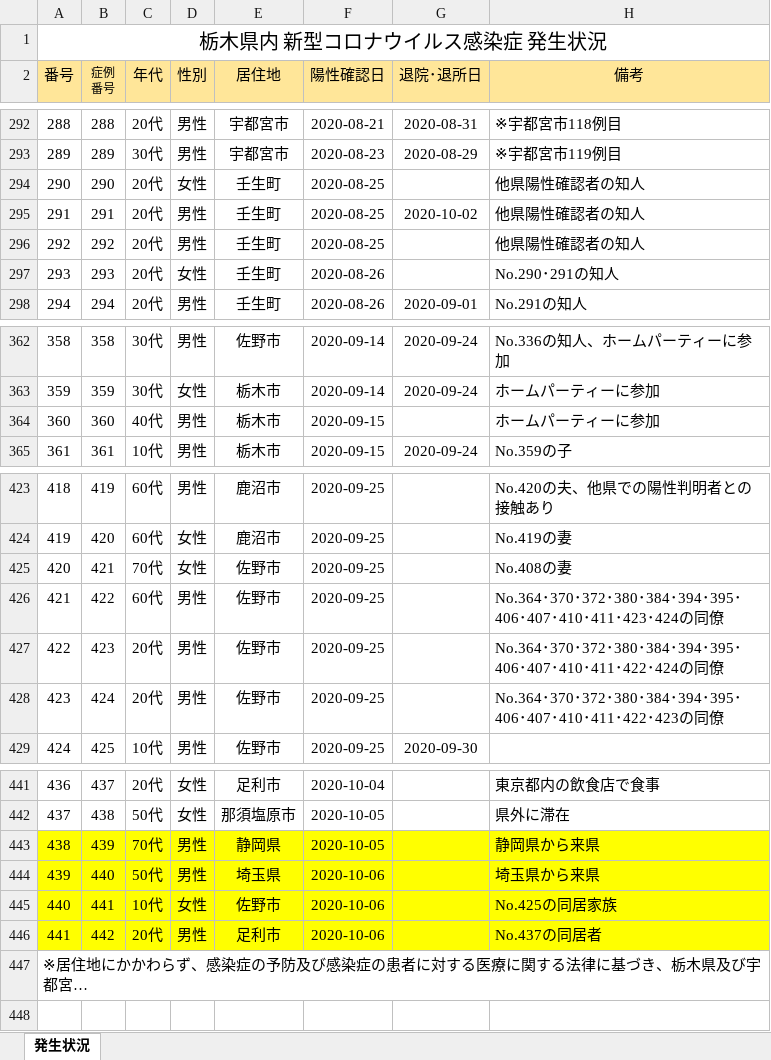
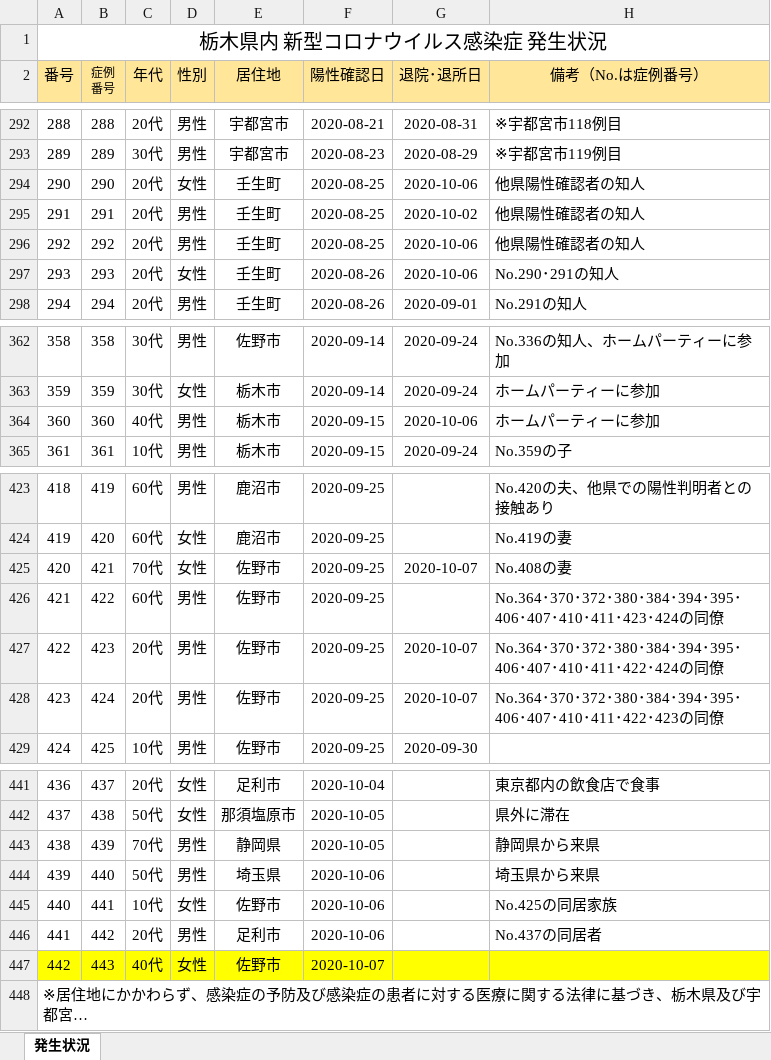
Before and after one commit to CalicoKater/covid-19, an Excel workbook: work/09_tochigi.xlsx, sheet 発生状況, drawn as a sheet; only a part is shown, gaps mark what is left out; long unchanged cells end in …; values as stored, in another font and other column widths than the file's, no borders; charts and pictures not drawn; the diff covers the shown part only; the diff names each change by its address in the sheet, - before the commit and + after, or states it on an @@ line.

```diff
--- a/work/09_tochigi.xlsx (sheet 発生状況)
+++ b/work/09_tochigi.xlsx (sheet 発生状況)
-H2: 備考
+H2: 備考（No.は症例番号）
-G294 (退院･退所日): (empty)
+G294 (退院･退所日): 2020-10-06
-G296:G297 (退院･退所日): (empty)
+G296:G297 (退院･退所日): 2020-10-06
-G364 (退院･退所日): (empty)
+G364 (退院･退所日): 2020-10-06
-G425 (退院･退所日): (empty)
+G425 (退院･退所日): 2020-10-07
-G427:G428 (退院･退所日): (empty)
+G427:G428 (退院･退所日): 2020-10-07
-A443:H446 fill: #FFFF00
+A443:H446 fill: none
+row 447: 442 | 443 | 40代 | 女性 | 佐野市 | 2020-10-07
```
Also changed, not shown: 2 edited cells elsewhere in this sheet, work/19_yamanashi.xlsx, work/28_hyogo.xlsx, 49 other files.
